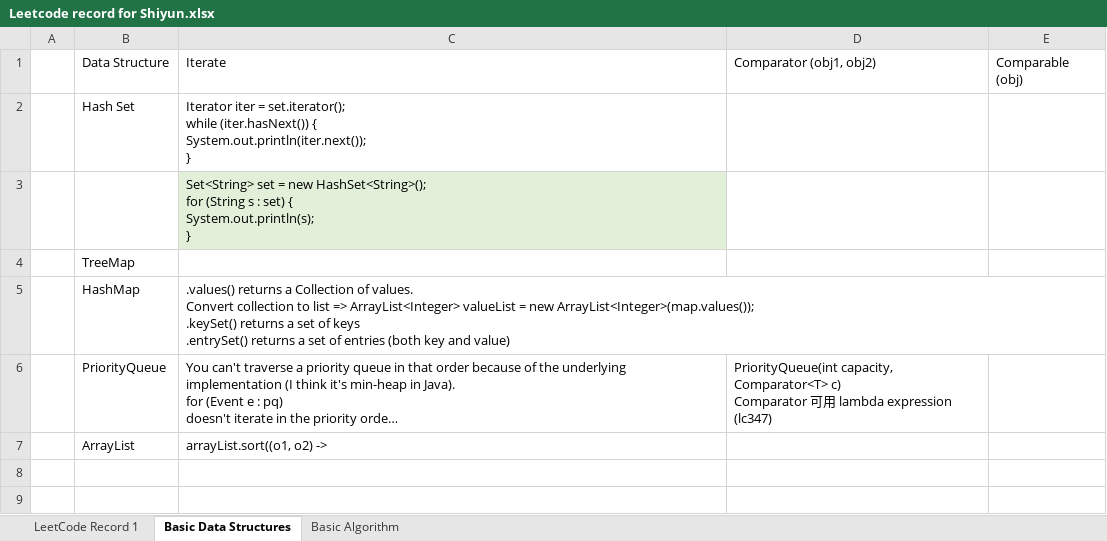
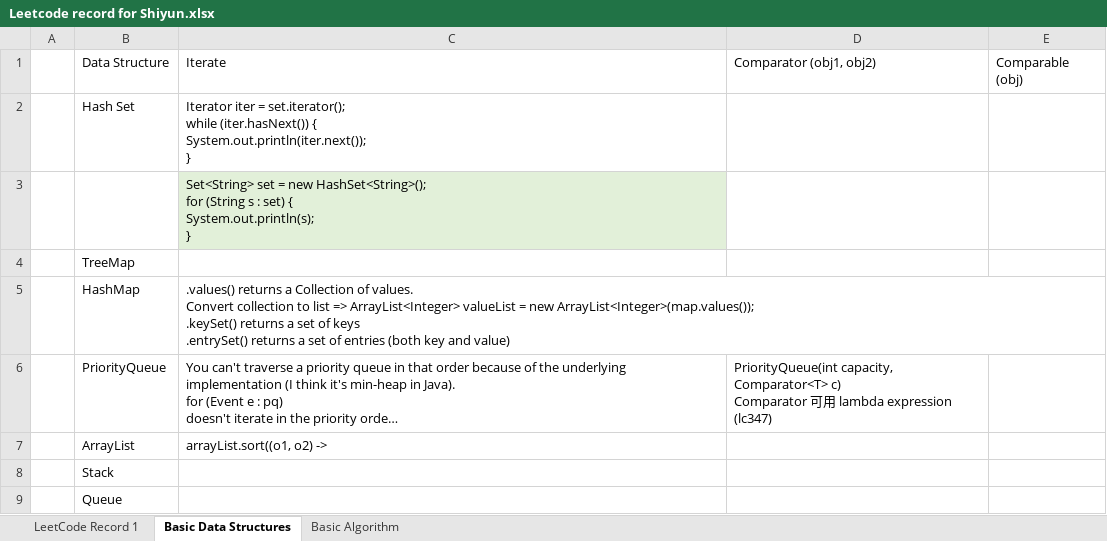
Before and after one commit to ShiyunHUANG/LeetCode_Record_Shiyun, an Excel workbook: Leetcode record for Shiyun.xlsx, sheet Basic Data Structures, drawn as a sheet; long unchanged cells end in …; values as stored, in another font and other column widths than the file's, no borders; the diff names each change by its address in the sheet, - before the commit and + after, or states it on an @@ line.

```diff
--- a/Leetcode record for Shiyun.xlsx (sheet Basic Data Structures)
+++ b/Leetcode record for Shiyun.xlsx (sheet Basic Data Structures)
+row 8:  | Stack
+row 9:  | Queue
```
Also changed, not shown: sheet LeetCode Record 1, charts or pictures, 9 other files.
